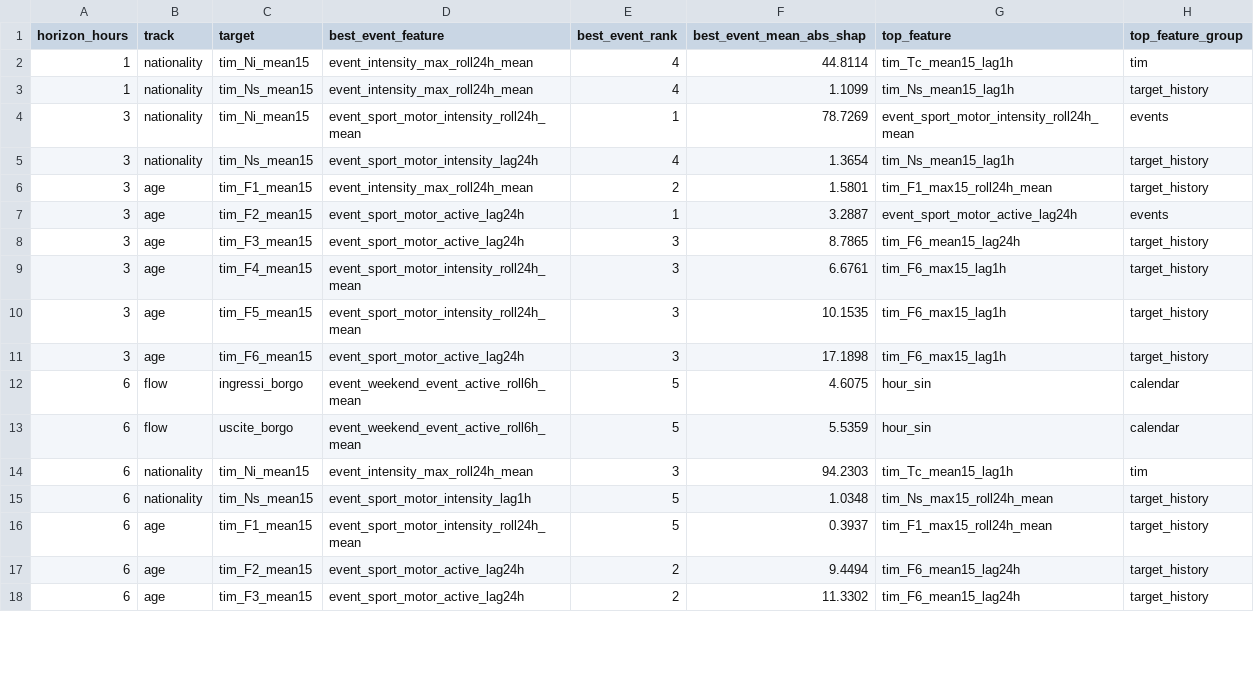
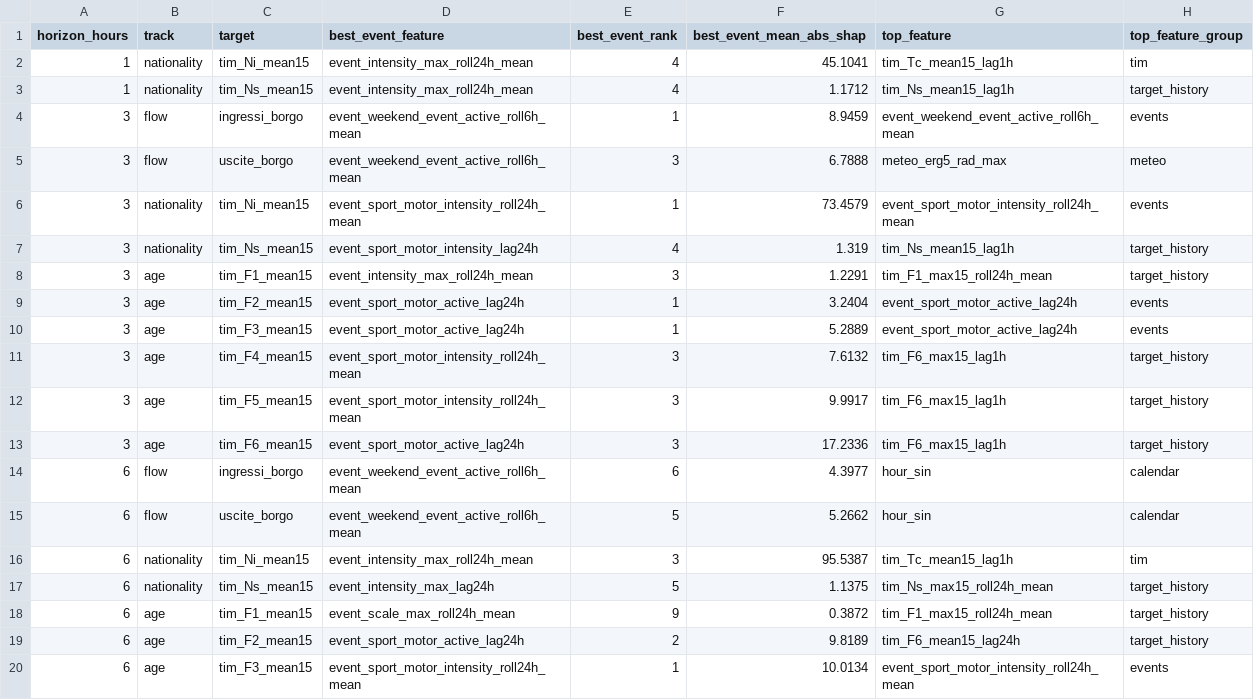
Before and after one commit to FraResca/DozzaForecasting, a CSV file: paper/dozza_lncs_paper/tables/event_top_shap_features.csv, drawn as a sheet; only a part is shown; the diff covers the shown part only.

```diff
--- a/paper/dozza_lncs_paper/tables/event_top_shap_features.csv
+++ b/paper/dozza_lncs_paper/tables/event_top_shap_features.csv
@@ -1,18 +1,20 @@
 horizon_hours,track,target,best_event_feature,best_event_rank,best_event_mean_abs_shap,top_feature,top_feature_group
-1,nationality,tim_Ni_mean15,event_intensity_max_roll24h_mean,4,44.8114,tim_Tc_mean15_lag1h,tim
-1,nationality,tim_Ns_mean15,event_intensity_max_roll24h_mean,4,1.1099,tim_Ns_mean15_lag1h,target_history
-3,nationality,tim_Ni_mean15,event_sport_motor_intensity_roll24h_mean,1,78.7269,event_sport_motor_intensity_roll24h_mean,events
-3,nationality,tim_Ns_mean15,event_sport_motor_intensity_lag24h,4,1.3654,tim_Ns_mean15_lag1h,target_history
-3,age,tim_F1_mean15,event_intensity_max_roll24h_mean,2,1.5801,tim_F1_max15_roll24h_mean,target_history
-3,age,tim_F2_mean15,event_sport_motor_active_lag24h,1,3.2887,event_sport_motor_active_lag24h,events
-3,age,tim_F3_mean15,event_sport_motor_active_lag24h,3,8.7865,tim_F6_mean15_lag24h,target_history
-3,age,tim_F4_mean15,event_sport_motor_intensity_roll24h_mean,3,6.6761,tim_F6_max15_lag1h,target_history
-3,age,tim_F5_mean15,event_sport_motor_intensity_roll24h_mean,3,10.1535,tim_F6_max15_lag1h,target_history
-3,age,tim_F6_mean15,event_sport_motor_active_lag24h,3,17.1898,tim_F6_max15_lag1h,target_history
-6,flow,ingressi_borgo,event_weekend_event_active_roll6h_mean,5,4.6075,hour_sin,calendar
-6,flow,uscite_borgo,event_weekend_event_active_roll6h_mean,5,5.5359,hour_sin,calendar
-6,nationality,tim_Ni_mean15,event_intensity_max_roll24h_mean,3,94.2303,tim_Tc_mean15_lag1h,tim
-6,nationality,tim_Ns_mean15,event_sport_motor_intensity_lag1h,5,1.0348,tim_Ns_max15_roll24h_mean,target_history
-6,age,tim_F1_mean15,event_sport_motor_intensity_roll24h_mean,5,0.3937,tim_F1_max15_roll24h_mean,target_history
-6,age,tim_F2_mean15,event_sport_motor_active_lag24h,2,9.4494,tim_F6_mean15_lag24h,target_history
-6,age,tim_F3_mean15,event_sport_motor_active_lag24h,2,11.3302,tim_F6_mean15_lag24h,target_history
+1,nationality,tim_Ni_mean15,event_intensity_max_roll24h_mean,4,45.1041,tim_Tc_mean15_lag1h,tim
+1,nationality,tim_Ns_mean15,event_intensity_max_roll24h_mean,4,1.1712,tim_Ns_mean15_lag1h,target_history
+3,flow,ingressi_borgo,event_weekend_event_active_roll6h_mean,1,8.9459,event_weekend_event_active_roll6h_mean,events
+3,flow,uscite_borgo,event_weekend_event_active_roll6h_mean,3,6.7888,meteo_erg5_rad_max,meteo
+3,nationality,tim_Ni_mean15,event_sport_motor_intensity_roll24h_mean,1,73.4579,event_sport_motor_intensity_roll24h_mean,events
+3,nationality,tim_Ns_mean15,event_sport_motor_intensity_lag24h,4,1.319,tim_Ns_mean15_lag1h,target_history
+3,age,tim_F1_mean15,event_intensity_max_roll24h_mean,3,1.2291,tim_F1_max15_roll24h_mean,target_history
+3,age,tim_F2_mean15,event_sport_motor_active_lag24h,1,3.2404,event_sport_motor_active_lag24h,events
+3,age,tim_F3_mean15,event_sport_motor_active_lag24h,1,5.2889,event_sport_motor_active_lag24h,events
+3,age,tim_F4_mean15,event_sport_motor_intensity_roll24h_mean,3,7.6132,tim_F6_max15_lag1h,target_history
+3,age,tim_F5_mean15,event_sport_motor_intensity_roll24h_mean,3,9.9917,tim_F6_max15_lag1h,target_history
+3,age,tim_F6_mean15,event_sport_motor_active_lag24h,3,17.2336,tim_F6_max15_lag1h,target_history
+6,flow,ingressi_borgo,event_weekend_event_active_roll6h_mean,6,4.3977,hour_sin,calendar
+6,flow,uscite_borgo,event_weekend_event_active_roll6h_mean,5,5.2662,hour_sin,calendar
+6,nationality,tim_Ni_mean15,event_intensity_max_roll24h_mean,3,95.5387,tim_Tc_mean15_lag1h,tim
+6,nationality,tim_Ns_mean15,event_intensity_max_lag24h,5,1.1375,tim_Ns_max15_roll24h_mean,target_history
+6,age,tim_F1_mean15,event_scale_max_roll24h_mean,9,0.3872,tim_F1_max15_roll24h_mean,target_history
+6,age,tim_F2_mean15,event_sport_motor_active_lag24h,2,9.8189,tim_F6_mean15_lag24h,target_history
+6,age,tim_F3_mean15,event_sport_motor_intensity_roll24h_mean,1,10.0134,event_sport_motor_intensity_roll24h_mean,events
```
Also changed, not shown: 2 added rows and 20 edited cells elsewhere in this file, paper/dozza_lncs_paper/tables/best_model_metrics_by_horizon.csv, paper/dozza_lncs_paper/tables/event_ablation_summary.csv, 45 other files.
